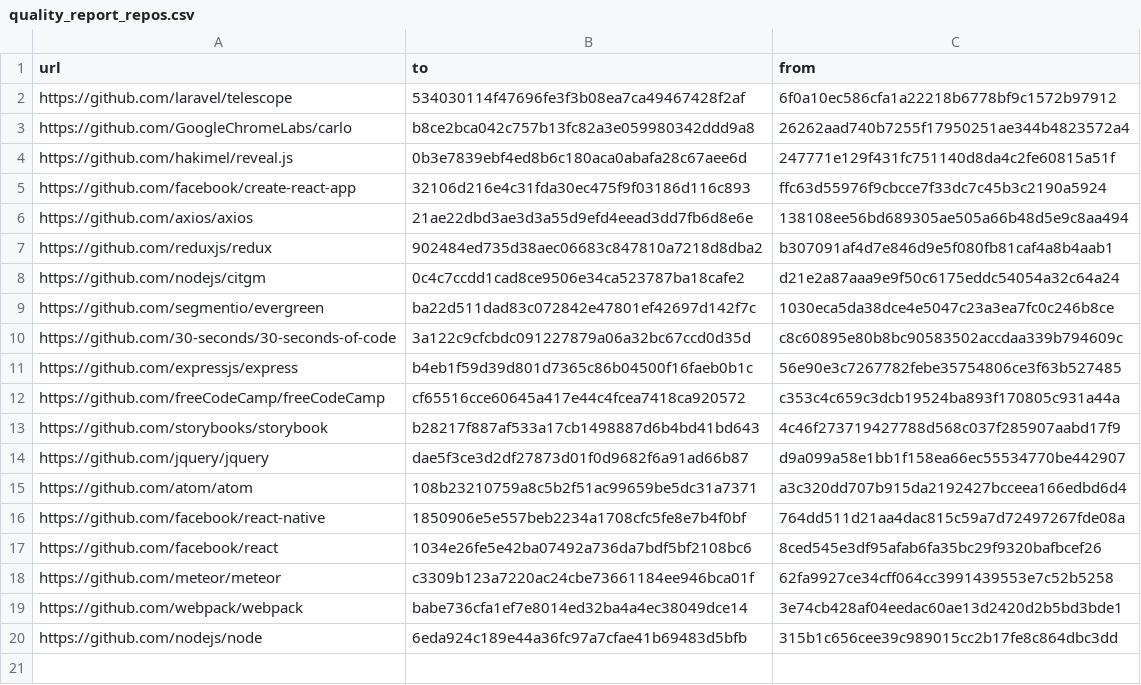
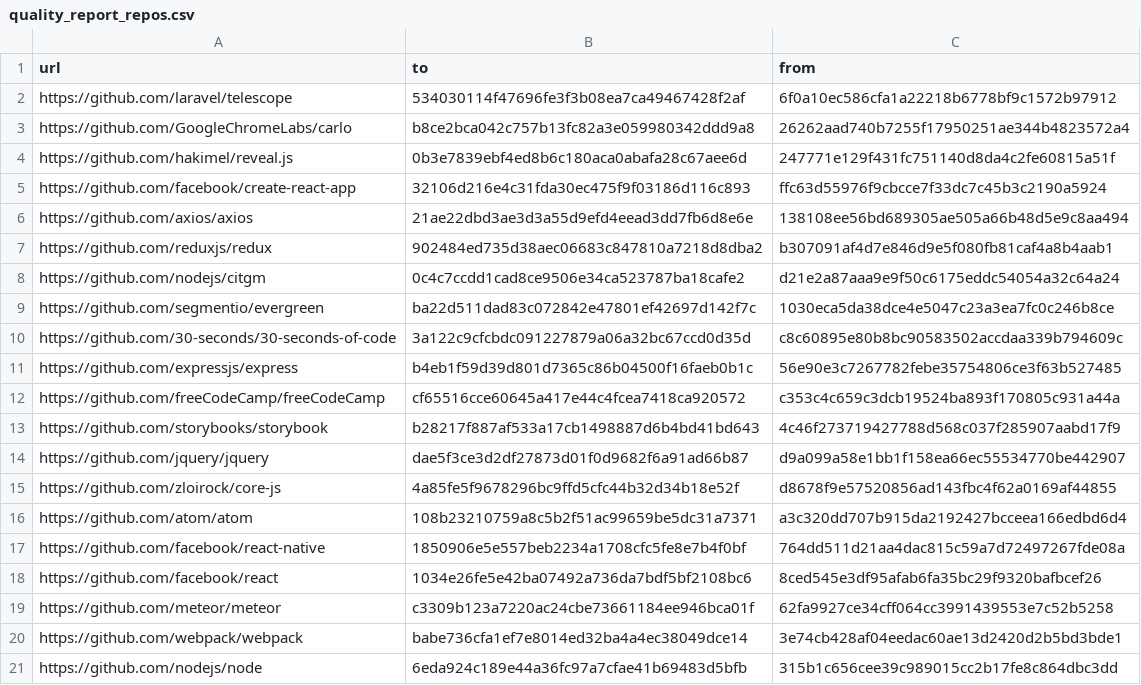
Before and after one commit to src-d/style-analyzer, a CSV file: lookout/style/format/benchmarks/data/quality_report_repos.csv, drawn as a sheet; the diff names each change by its address in the sheet, - before the commit and + after, or states it on an @@ line.

Commit message:
Add core-js to quality report
Signed-off-by: Konstantin Slavnov <konstantin@sourced.tech>

```diff
--- a/lookout/style/format/benchmarks/data/quality_report_repos.csv
+++ b/lookout/style/format/benchmarks/data/quality_report_repos.csv
+row 15: https://github.com/zloirock/core-js | 4a85fe5f9678296bc9ffd5cfc44b32d34b18e52f | d8678f9e57520856ad143fbc4f62a0169af44855
```
